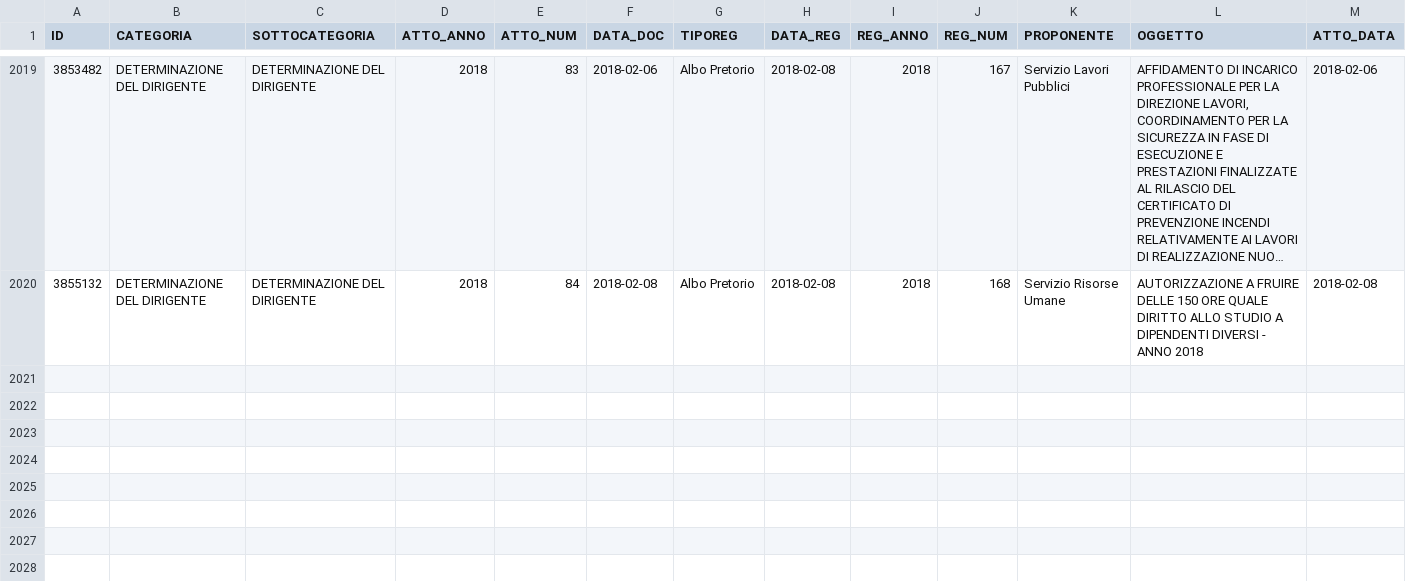
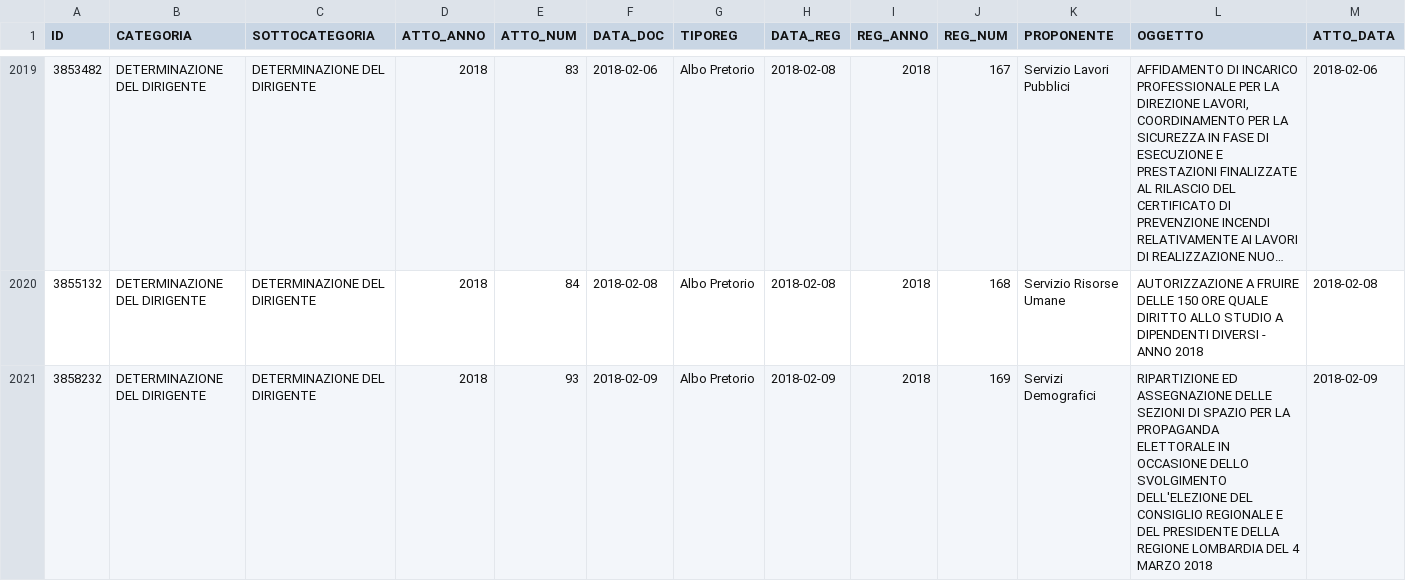
Before and after one commit to ipersoft/trasparenzadesio, a CSV file: attidesio.csv, drawn as a sheet; only a part is shown, gaps mark what is left out; long unchanged cells end in …; rows hold the shown columns only; the diff covers the shown part only; the diff names each change by its address in the sheet, - before the commit and + after, or states it on an @@ line.

```diff
--- a/attidesio.csv
+++ b/attidesio.csv
+row 2021: 3858232 | DETERMINAZIONE DEL DIRIGENTE | DETERMINAZIONE DEL DIRIGENTE | 2018 | 93 | 2018-02-09 | Albo Pretorio | 2018-02-09 | 2018 | 169 | Servizi Demografici | RIPARTIZIONE ED ASSEGNAZIONE DELLE SEZIONI DI SPAZIO PER LA PROPAGANDA ELETTORALE IN OCCASIONE DELLO SVOLGIMENTO DELL'ELEZIONE DEL CONSIGLIO REGIONALE E DEL PRESIDENTE DELLA REGIONE LOMBARDIA DEL 4 MARZO 2018 | 2018-02-09
```
Also changed, not shown: 2 added rows elsewhere in this file, 1 other file.
